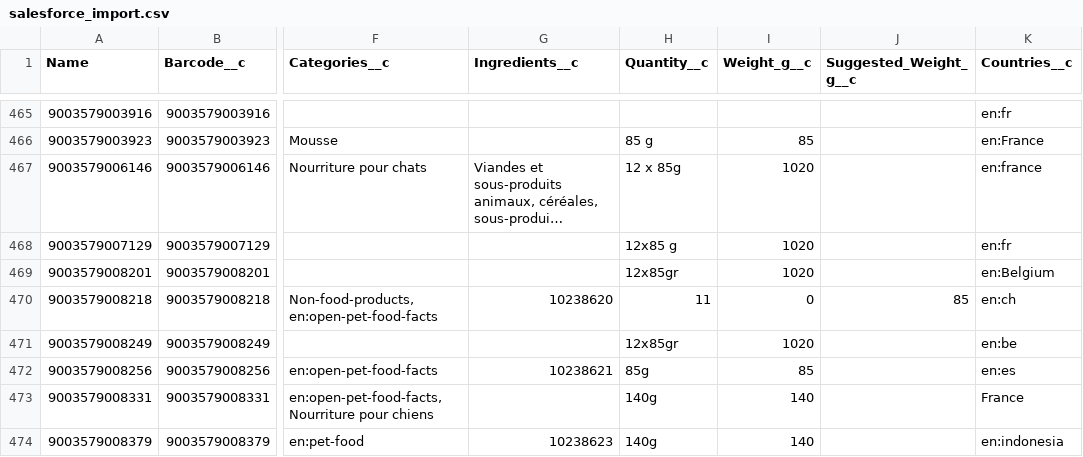
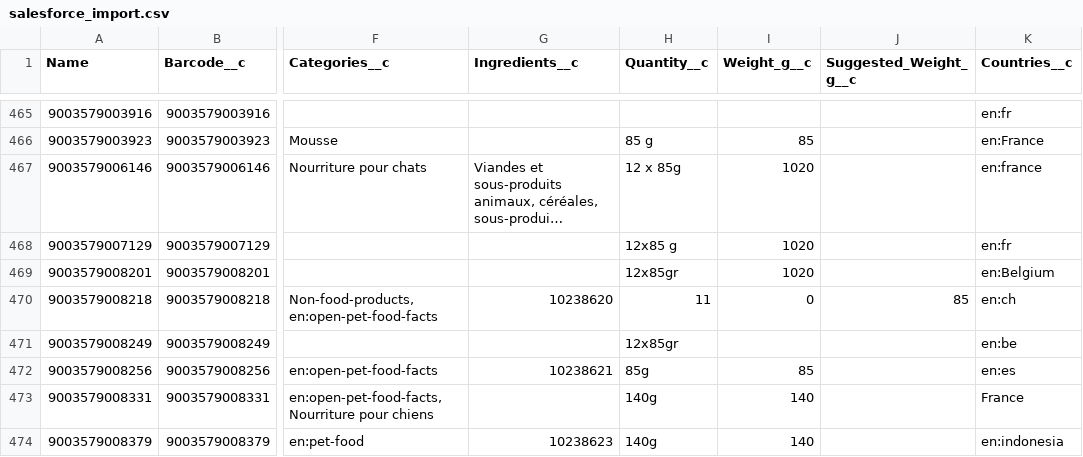
Before and after one commit to GhadaMarz/petfood-ai-automation, a CSV file: data/salesforce_import.csv, drawn as a sheet; only a part is shown, gaps mark what is left out; long unchanged cells end in …; the diff names each change by its address in the sheet, - before the commit and + after, or states it on an @@ line.

```diff
--- a/data/salesforce_import.csv
+++ b/data/salesforce_import.csv
-I471 (Weight_g__c): 1020
+I471 (Weight_g__c): (empty)
```
Also changed, not shown: data/salesforce_import_wizard.csv, 2 other files.
